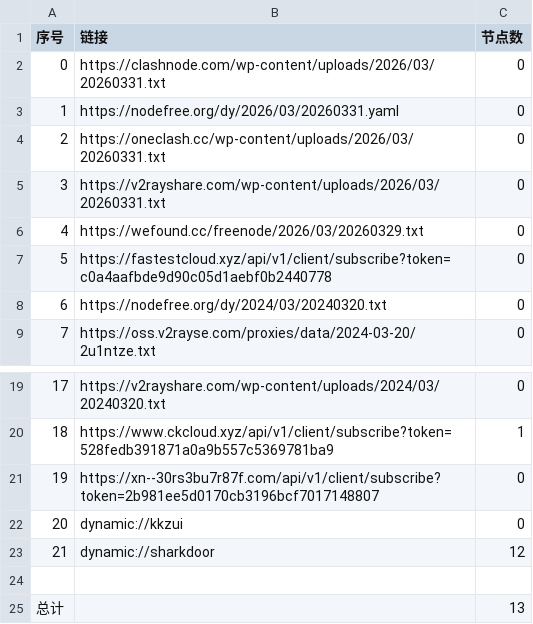
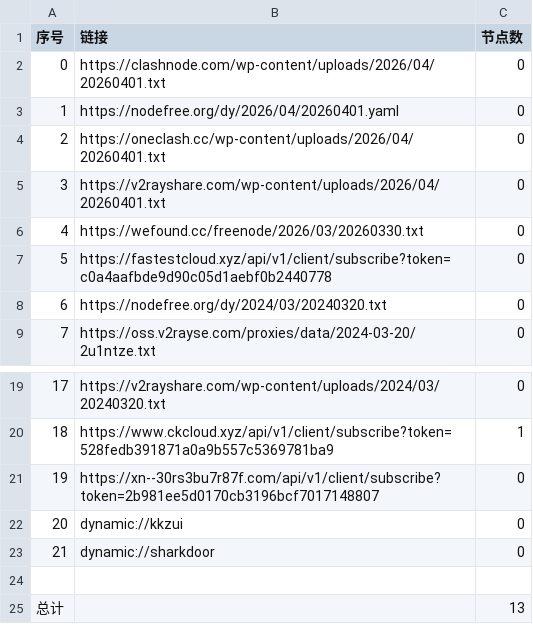
Before and after one commit to ming1386/AutoMergePublicNodes, a CSV file: list_result.csv, drawn as a sheet; only a part is shown, gaps mark what is left out.

```diff
--- a/list_result.csv
+++ b/list_result.csv
@@ -1,7 +1,7 @@
 序号,链接,节点数
-0,https://clashnode.com/wp-content/uploads/2026/03/20260331.txt,0
-1,https://nodefree.org/dy/2026/03/20260331.yaml,0
-2,https://oneclash.cc/wp-content/uploads/2026/03/20260331.txt,0
-3,https://v2rayshare.com/wp-content/uploads/2026/03/20260331.txt,0
-4,https://wefound.cc/freenode/2026/03/20260329.txt,0
+0,https://clashnode.com/wp-content/uploads/2026/04/20260401.txt,0
+1,https://nodefree.org/dy/2026/04/20260401.yaml,0
+2,https://oneclash.cc/wp-content/uploads/2026/04/20260401.txt,0
+3,https://v2rayshare.com/wp-content/uploads/2026/04/20260401.txt,0
+4,https://wefound.cc/freenode/2026/03/20260330.txt,0
 5,https://fastestcloud.xyz/api/v1/client/subscribe?token=c0a4aafbde9d90c05d1aebf0b2440778,0
@@ -22,3 +22,3 @@
 20,dynamic://kkzui,0
-21,dynamic://sharkdoor,12
+21,dynamic://sharkdoor,0
 
```
Also changed, not shown: 4 other files.
